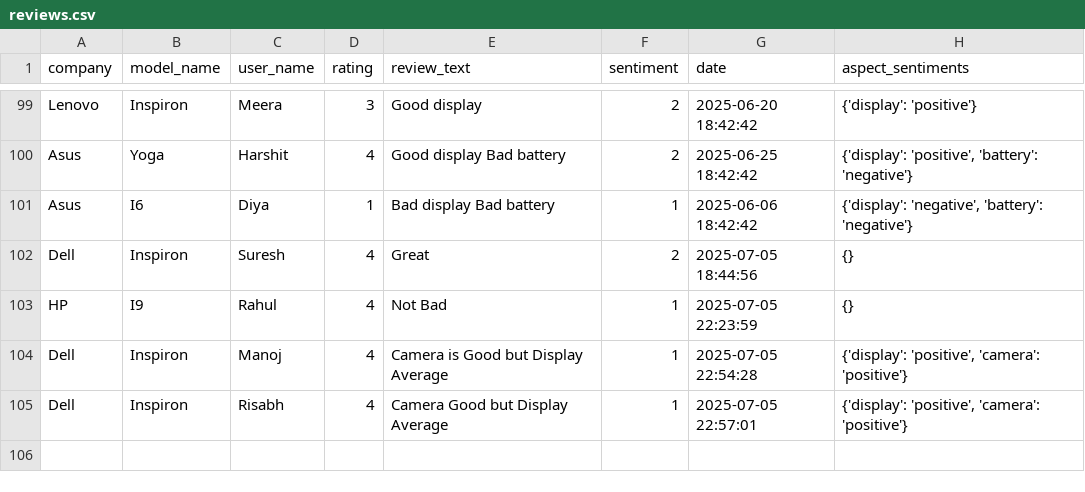
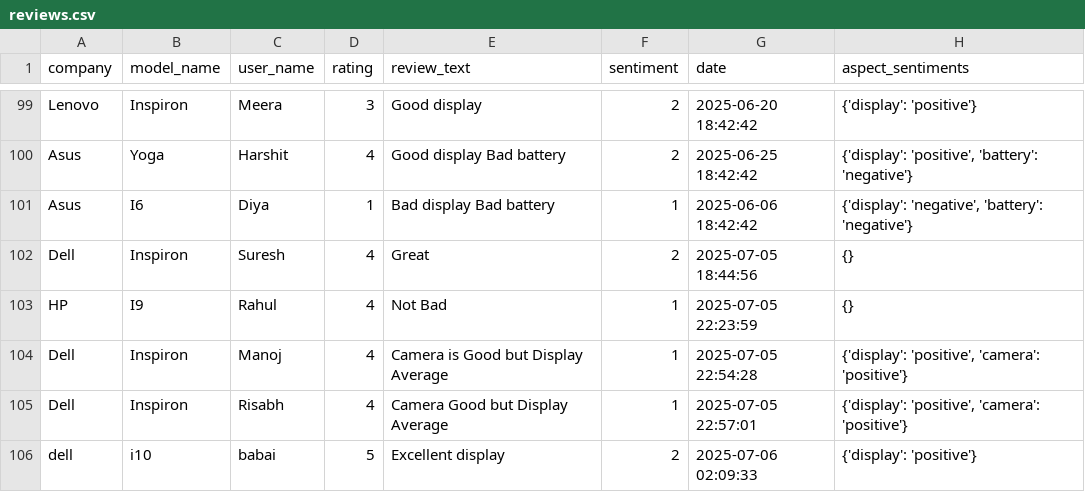
Before and after one commit to avighyan07/Laptiq, a CSV file: reviews.csv, drawn as a sheet; only a part is shown, gaps mark what is left out; the diff names each change by its address in the sheet, - before the commit and + after, or states it on an @@ line.

```diff
--- a/reviews.csv
+++ b/reviews.csv
+row 106: dell | i10 | babai | 5 | Excellent display | 2 | 2025-07-06 02:09:33 | {'display': 'positive'}
```
Also changed, not shown: 3 other files.
